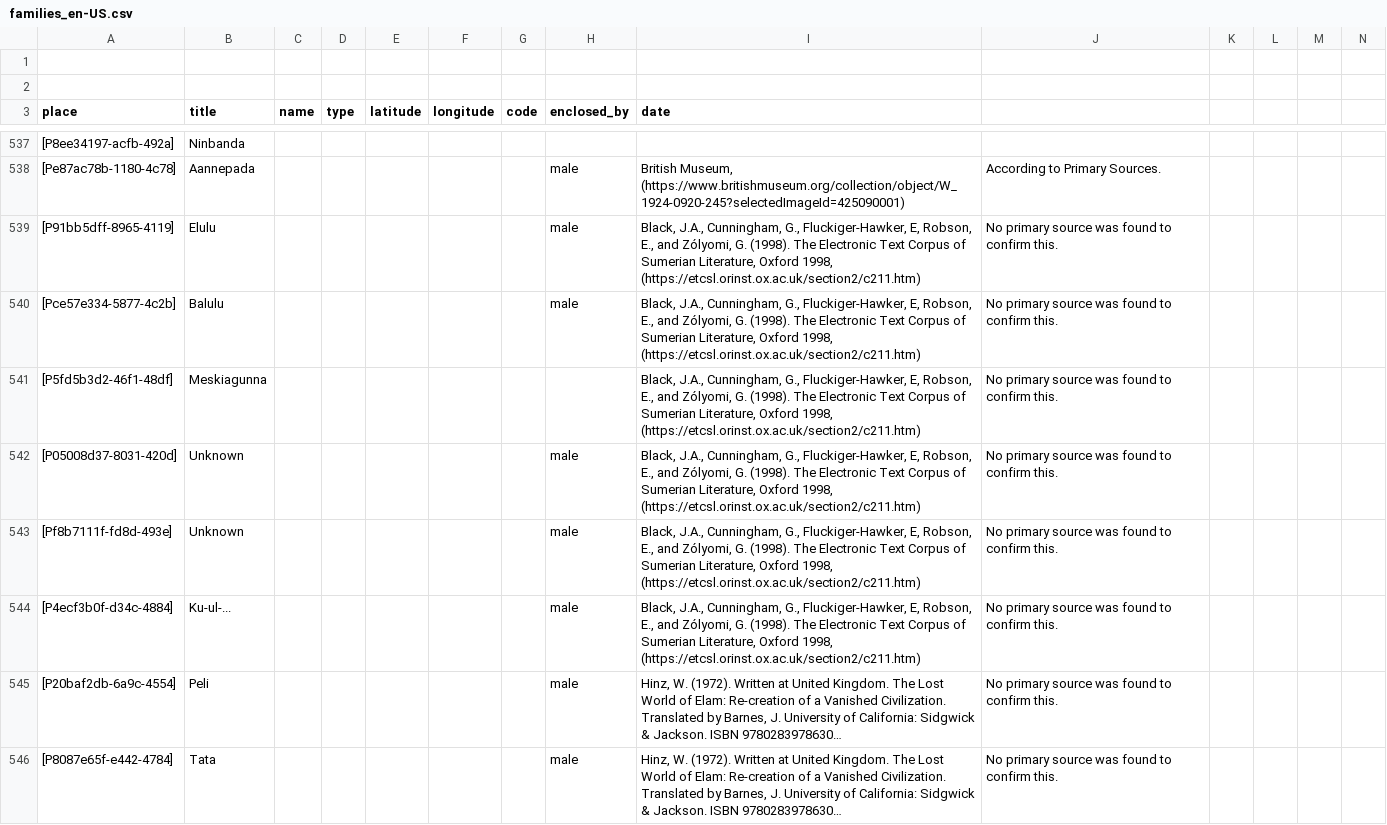
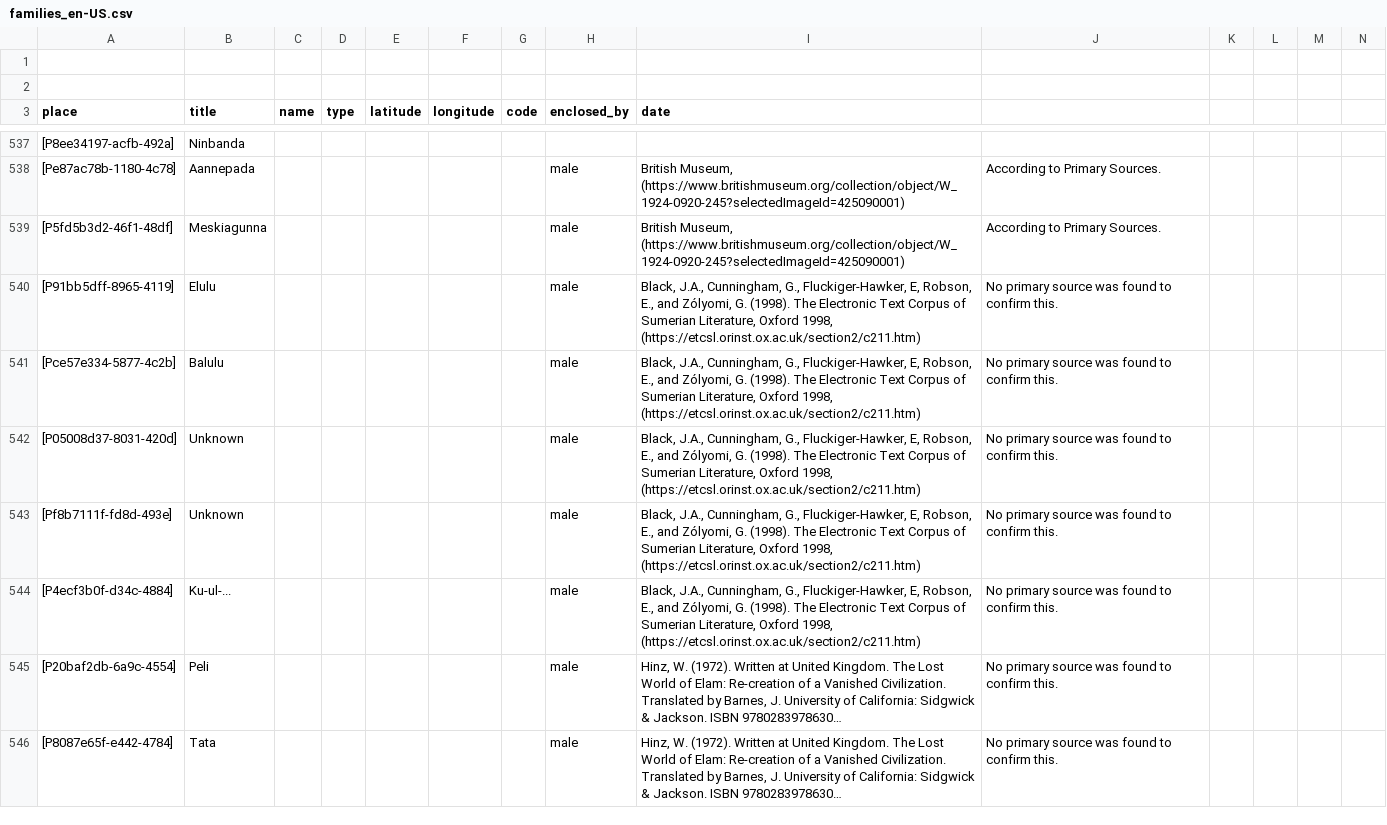
Before and after one commit to historytracers/historytracers, a CSV file: csv/families_en-US.csv, drawn as a sheet; only a part is shown, gaps mark what is left out; long unchanged cells end in …; removed rows and columns are numbered as before the commit, all else as after; rows hold the shown columns only; the diff names each change by its address in the sheet, - before the commit and + after, or states it on an @@ line.

```diff
--- a/csv/families_en-US.csv
+++ b/csv/families_en-US.csv
+row 539: [P5fd5b3d2-46f1-48df] | Meskiagunna |  |  |  |  |  | male | British Museum, (https://www.britishmuseum.org/collection/object/W_1924-0920-245?selectedImageId=425090001) | According to Primary Sources.
-row 541: [P5fd5b3d2-46f1-48df] | Meskiagunna |  |  |  |  |  |  | Black, J.A., Cunningham, G., Fluckiger-Hawker, E, Robson, E., and Zólyomi, G. (1998). The Electronic Text Corpus of Sumerian Literature, Oxford 1998, (https://etcsl.orinst.ox.ac.uk/section2/c211.htm) | No primary source was found to confirm this.
```
Also changed, not shown: csv/3d79495e-7f3b-45a8-ade2-6da246ee3d76_en-US.csv, csv/3d79495e-7f3b-45a8-ade2-6da246ee3d76_es-ES.csv, 12 other files.
